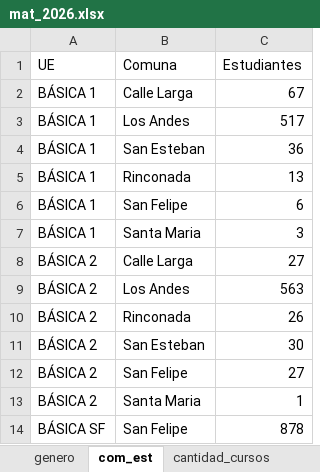
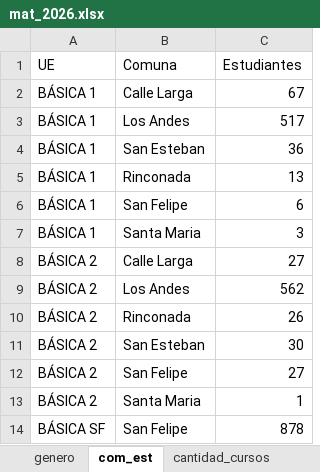
Before and after one commit to cjsepulveda/Proyect_multi_page, an Excel workbook: src/pages/data/mat_2026.xlsx, sheet com_est, drawn as a sheet; only a part is shown; values as stored, in another font and other column widths than the file's, no borders; the diff names each change by its address in the sheet, - before the commit and + after, or states it on an @@ line.

```diff
--- a/src/pages/data/mat_2026.xlsx (sheet com_est)
+++ b/src/pages/data/mat_2026.xlsx (sheet com_est)
-C9 (Estudiantes): 563
+C9 (Estudiantes): 562
```
Also changed, not shown: sheet mat_2026, sheet genero, sheet origen_estudiantes, sheet origen_colegios, sheet mat_time.
